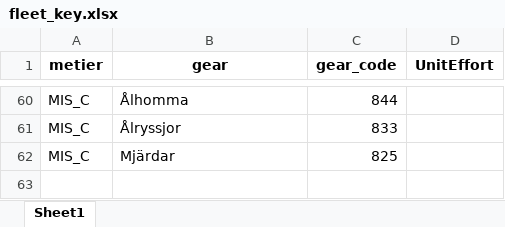
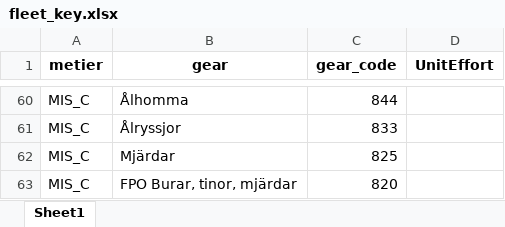
Before and after one commit to SLU-Aqua-diadromous/catchstat, an Excel workbook: data-raw/fleet_key.xlsx, sheet Sheet1, drawn as a sheet; only a part is shown, gaps mark what is left out; values as stored, in another font and other column widths than the file's, no borders; the diff names each change by its address in the sheet, - before the commit and + after, or states it on an @@ line.

Commit message:
Update fleet_key, add code 820

```diff
--- a/data-raw/fleet_key.xlsx (sheet Sheet1)
+++ b/data-raw/fleet_key.xlsx (sheet Sheet1)
+row 63: MIS_C | FPO Burar, tinor, mjärdar | 820
```
Also changed, not shown: 1 other file.
